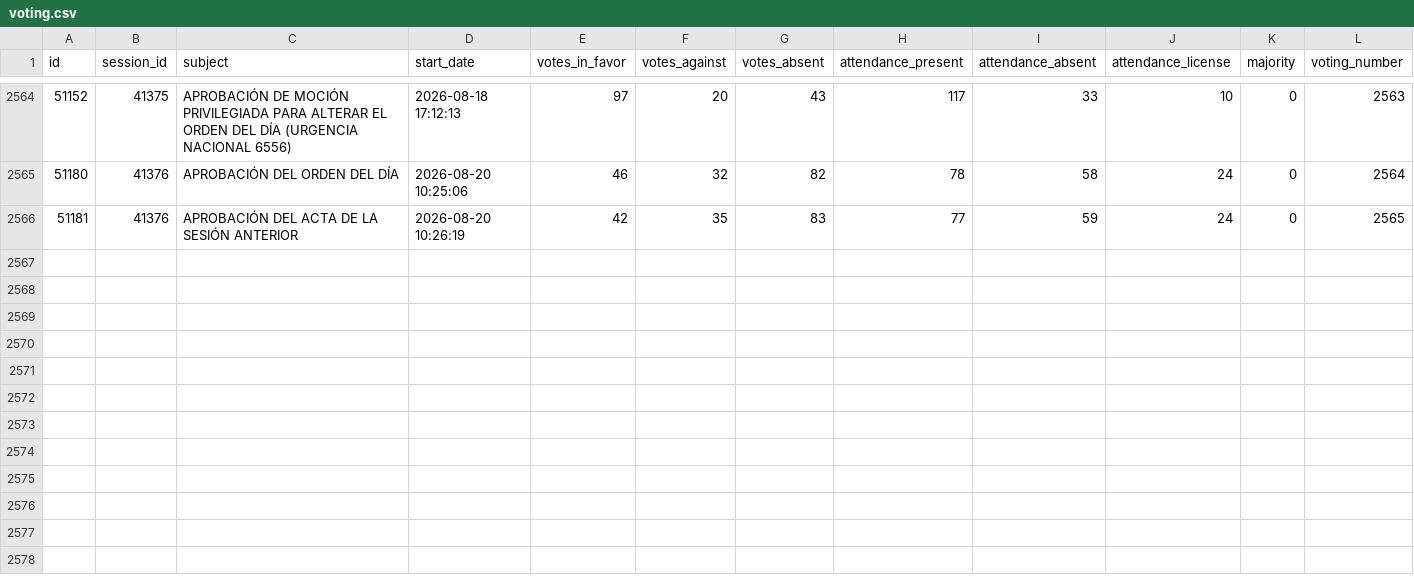
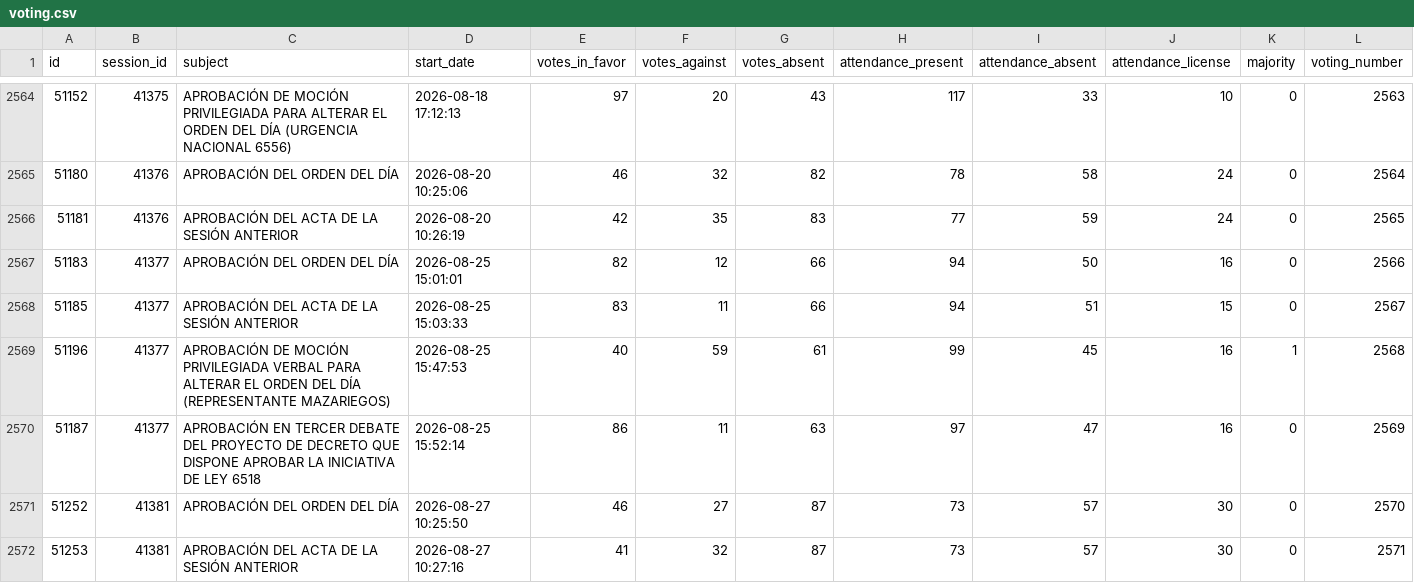
Before and after one commit to guyo14/banana-congresogt-site, a CSV file: data/voting.csv, drawn as a sheet; only a part is shown, gaps mark what is left out; rows hold the shown columns only; the diff names each change by its address in the sheet, - before the commit and + after, or states it on an @@ line.

```diff
--- a/data/voting.csv
+++ b/data/voting.csv
+row 2567: 51183 | 41377 | APROBACIÓN DEL ORDEN DEL DÍA | 2026-08-25 15:01:01 | 82 | 12 | 66 | 94 | 50 | 16 | 0 | 2566
+row 2568: 51185 | 41377 | APROBACIÓN DEL ACTA DE LA SESIÓN ANTERIOR | 2026-08-25 15:03:33 | 83 | 11 | 66 | 94 | 51 | 15 | 0 | 2567
+row 2569: 51196 | 41377 | APROBACIÓN DE MOCIÓN PRIVILEGIADA VERBAL PARA ALTERAR EL ORDEN DEL DÍA (REPRESENTANTE MAZARIEGOS) | 2026-08-25 15:47:53 | 40 | 59 | 61 | 99 | 45 | 16 | 1 | 2568
+row 2570: 51187 | 41377 | APROBACIÓN EN TERCER DEBATE DEL PROYECTO DE DECRETO QUE DISPONE APROBAR LA INICIATIVA DE LEY 6518 | 2026-08-25 15:52:14 | 86 | 11 | 63 | 97 | 47 | 16 | 0 | 2569
+row 2571: 51252 | 41381 | APROBACIÓN DEL ORDEN DEL DÍA | 2026-08-27 10:25:50 | 46 | 27 | 87 | 73 | 57 | 30 | 0 | 2570
+row 2572: 51253 | 41381 | APROBACIÓN DEL ACTA DE LA SESIÓN ANTERIOR | 2026-08-27 10:27:16 | 41 | 32 | 87 | 73 | 57 | 30 | 0 | 2571
```
Also changed, not shown: data/attendance.csv, data/block_stats.csv, 6 other files.
